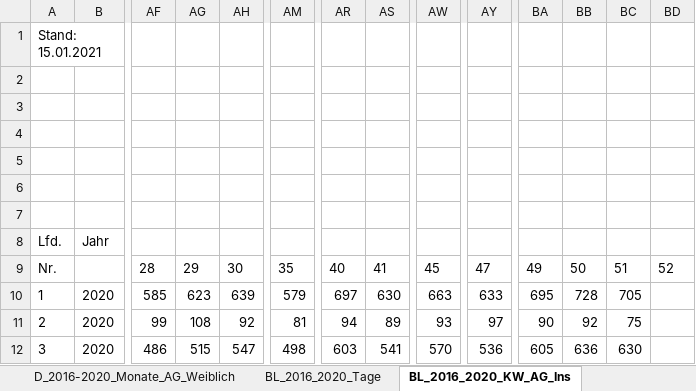
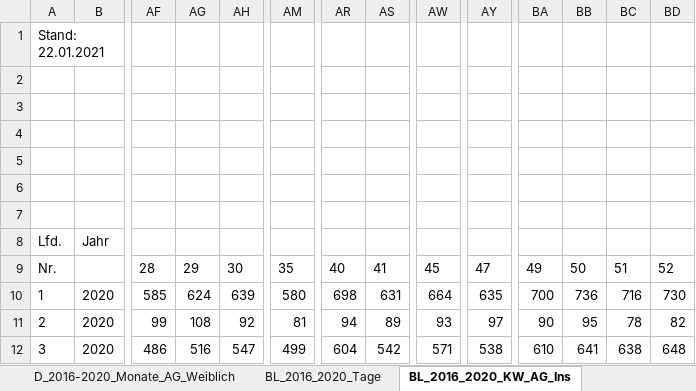
Before and after one commit to ChristophKrause/coronaDataHelper, an Excel workbook: src/CoronaDataHelper/CoronaDataHelper/res/sonderauswertung-sterbefaelle.xlsx, sheet BL_2016_2020_KW_AG_Ins, drawn as a sheet; only a part is shown, gaps mark what is left out; values as stored, in another font and other column widths than the file's, no borders; the diff covers the shown part only; the diff names each change by its address in the sheet, - before the commit and + after, or states it on an @@ line.

```diff
--- a/src/CoronaDataHelper/CoronaDataHelper/res/sonderauswertung-sterbefaelle.xlsx (sheet BL_2016_2020_KW_AG_Ins)
+++ b/src/CoronaDataHelper/CoronaDataHelper/res/sonderauswertung-sterbefaelle.xlsx (sheet BL_2016_2020_KW_AG_Ins)
-A1: Stand: 15.01.2021
+A1: Stand: 22.01.2021
-AG10: 623
+AG10: 624
-AM10: 579
+AM10: 580
-AR10: 697
+AR10: 698
-AS10: 630
+AS10: 631
-AW10: 663
+AW10: 664
-AY10: 633
+AY10: 635
-BA10: 695
+BA10: 700
-BB10: 728
+BB10: 736
-BC10: 705
+BC10: 716
-BD10: (empty)
+BD10: 730
-BB11: 92
+BB11: 95
-BC11: 75
+BC11: 78
-BD11: (empty)
+BD11: 82
-AG12: 515
+AG12: 516
-AM12: 498
+AM12: 499
-AR12: 603
+AR12: 604
-AS12: 541
+AS12: 542
-AW12: 570
+AW12: 571
-AY12: 536
+AY12: 538
-BA12: 605
+BA12: 610
-BB12: 636
+BB12: 641
-BC12: 630
+BC12: 638
-BD12: (empty)
+BD12: 648
```
Also changed, not shown: 509 edited cells elsewhere in this sheet, sheet BL_2016_2020_Tage, sheet BL_2016_2020_KW_AG_Männlich, sheet BL_2016_2020_KW_AG_Weiblich, sheet D_2016_2020_KW_AG_Ins, sheet D_2016_2020_KW_AG_Männlich, sheet BL_2016_2020_Monate_AG_Ins, 8 more sheets, charts or pictures, src/CoronaDataHelper/CoronaDataHelper/res/deathCalculation.xlsx.
